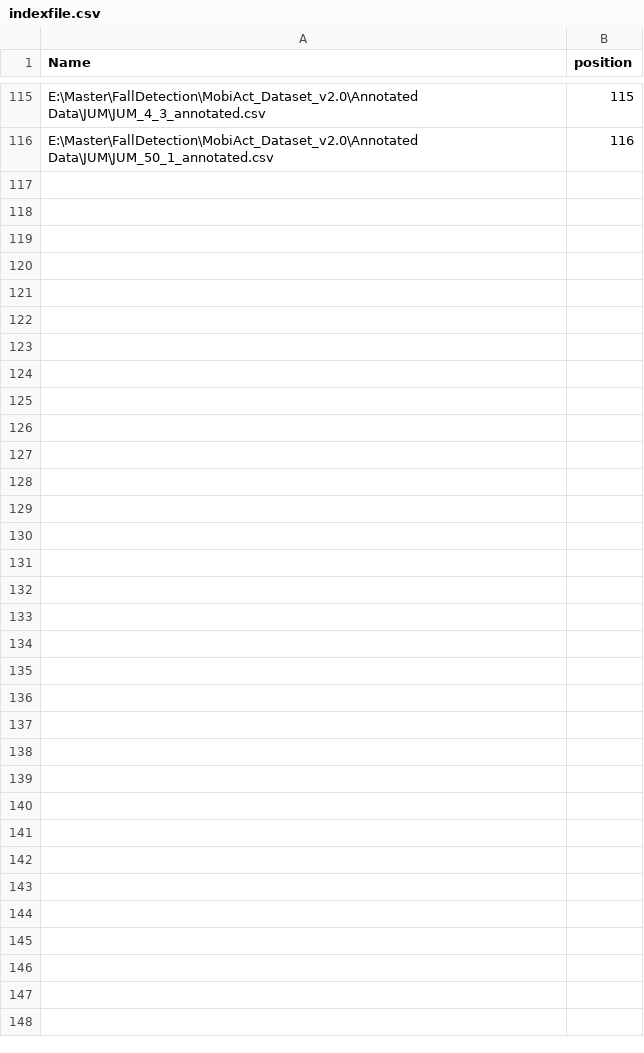
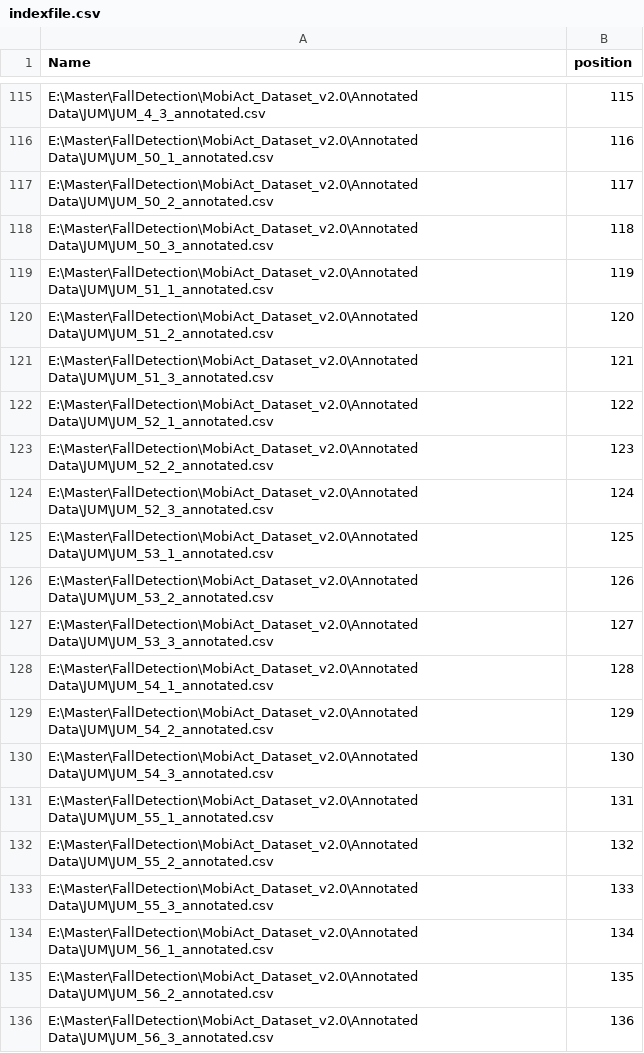
Before and after one commit to chizhanyuefeng/FD-CNN, a CSV file: data/JUM/indexfile.csv, drawn as a sheet; only a part is shown, gaps mark what is left out.

```diff
--- a/data/JUM/indexfile.csv
+++ b/data/JUM/indexfile.csv
@@ -116 +116,21 @@ E:\Master\FallDetection\MobiAct_Dataset_v2.0\Annotated Data\JUM\JUM_4_3_annotate
 E:\Master\FallDetection\MobiAct_Dataset_v2.0\Annotated Data\JUM\JUM_50_1_annotated.csv,116
+E:\Master\FallDetection\MobiAct_Dataset_v2.0\Annotated Data\JUM\JUM_50_2_annotated.csv,117
+E:\Master\FallDetection\MobiAct_Dataset_v2.0\Annotated Data\JUM\JUM_50_3_annotated.csv,118
+E:\Master\FallDetection\MobiAct_Dataset_v2.0\Annotated Data\JUM\JUM_51_1_annotated.csv,119
+E:\Master\FallDetection\MobiAct_Dataset_v2.0\Annotated Data\JUM\JUM_51_2_annotated.csv,120
+E:\Master\FallDetection\MobiAct_Dataset_v2.0\Annotated Data\JUM\JUM_51_3_annotated.csv,121
+E:\Master\FallDetection\MobiAct_Dataset_v2.0\Annotated Data\JUM\JUM_52_1_annotated.csv,122
+E:\Master\FallDetection\MobiAct_Dataset_v2.0\Annotated Data\JUM\JUM_52_2_annotated.csv,123
+E:\Master\FallDetection\MobiAct_Dataset_v2.0\Annotated Data\JUM\JUM_52_3_annotated.csv,124
+E:\Master\FallDetection\MobiAct_Dataset_v2.0\Annotated Data\JUM\JUM_53_1_annotated.csv,125
+E:\Master\FallDetection\MobiAct_Dataset_v2.0\Annotated Data\JUM\JUM_53_2_annotated.csv,126
+E:\Master\FallDetection\MobiAct_Dataset_v2.0\Annotated Data\JUM\JUM_53_3_annotated.csv,127
+E:\Master\FallDetection\MobiAct_Dataset_v2.0\Annotated Data\JUM\JUM_54_1_annotated.csv,128
+E:\Master\FallDetection\MobiAct_Dataset_v2.0\Annotated Data\JUM\JUM_54_2_annotated.csv,129
+E:\Master\FallDetection\MobiAct_Dataset_v2.0\Annotated Data\JUM\JUM_54_3_annotated.csv,130
+E:\Master\FallDetection\MobiAct_Dataset_v2.0\Annotated Data\JUM\JUM_55_1_annotated.csv,131
+E:\Master\FallDetection\MobiAct_Dataset_v2.0\Annotated Data\JUM\JUM_55_2_annotated.csv,132
+E:\Master\FallDetection\MobiAct_Dataset_v2.0\Annotated Data\JUM\JUM_55_3_annotated.csv,133
+E:\Master\FallDetection\MobiAct_Dataset_v2.0\Annotated Data\JUM\JUM_56_1_annotated.csv,134
+E:\Master\FallDetection\MobiAct_Dataset_v2.0\Annotated Data\JUM\JUM_56_2_annotated.csv,135
+E:\Master\FallDetection\MobiAct_Dataset_v2.0\Annotated Data\JUM\JUM_56_3_annotated.csv,136
```
Also changed, not shown: 1 other file.
